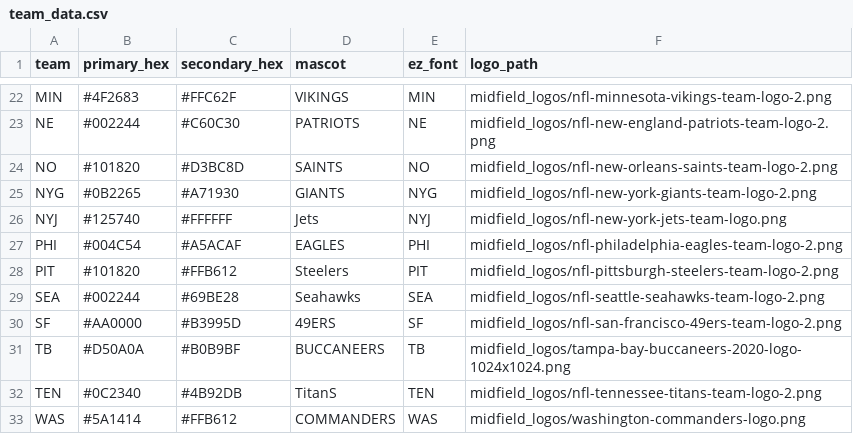
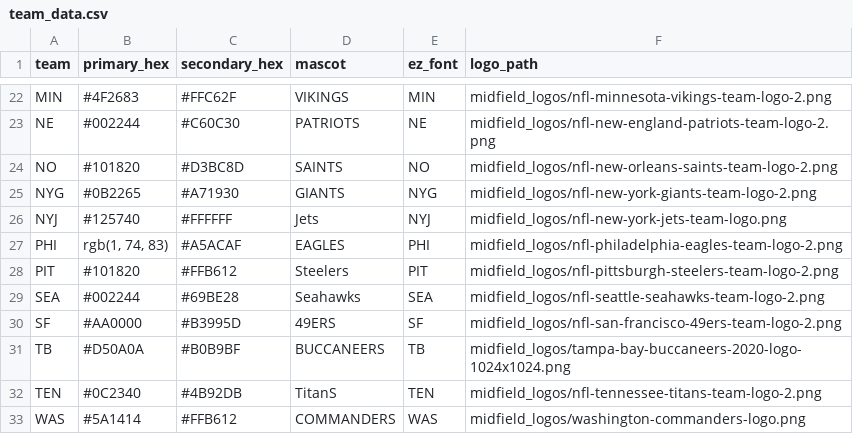
Before and after one commit to NateParis/NateParis.github.io, a CSV file: team_data.csv, drawn as a sheet; only a part is shown, gaps mark what is left out; the diff names each change by its address in the sheet, - before the commit and + after, or states it on an @@ line.

Commit message:
Add files via upload

```diff
--- a/team_data.csv
+++ b/team_data.csv
-B27 (primary_hex): #004C54
+B27 (primary_hex): rgb(1, 74, 83)
```
